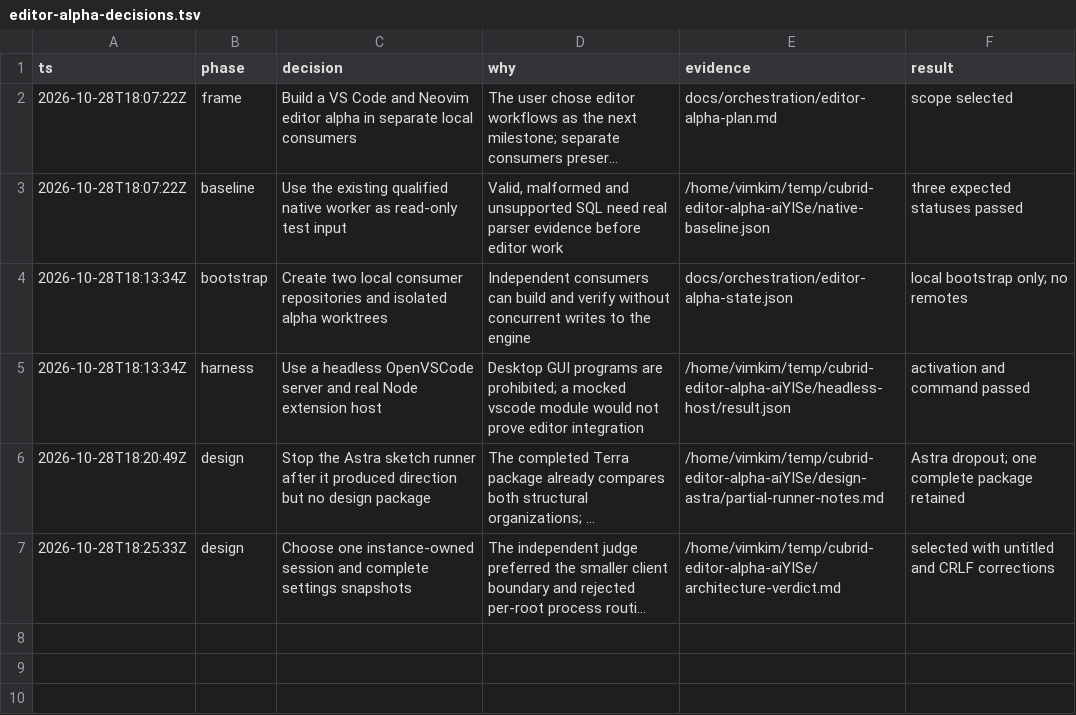
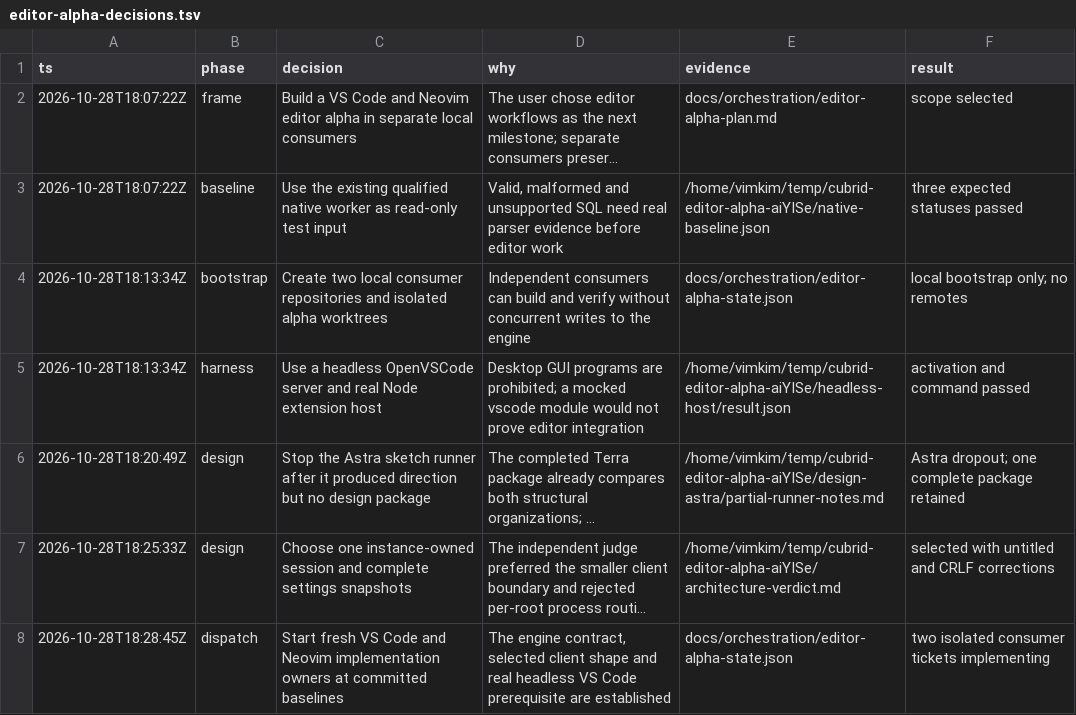
Before and after one commit to vimkim/cubrid-language-tools, a TSV file: docs/orchestration/editor-alpha-decisions.tsv, drawn as a sheet; long unchanged cells end in …; the diff names each change by its address in the sheet, - before the commit and + after, or states it on an @@ line.

Commit message:
Dispatch independent VS Code and Neovim alpha implementations

```diff
--- a/docs/orchestration/editor-alpha-decisions.tsv
+++ b/docs/orchestration/editor-alpha-decisions.tsv
+row 8: 2026-10-28T18:28:45Z | dispatch | Start fresh VS Code and Neovim implementation owners at committed baselines | The engine contract, selected client shape and real headless VS Code prerequisite are established | docs/orchestration/editor-alpha-state.json | two isolated consumer tickets implementing
```
Also changed, not shown: 2 other files.
